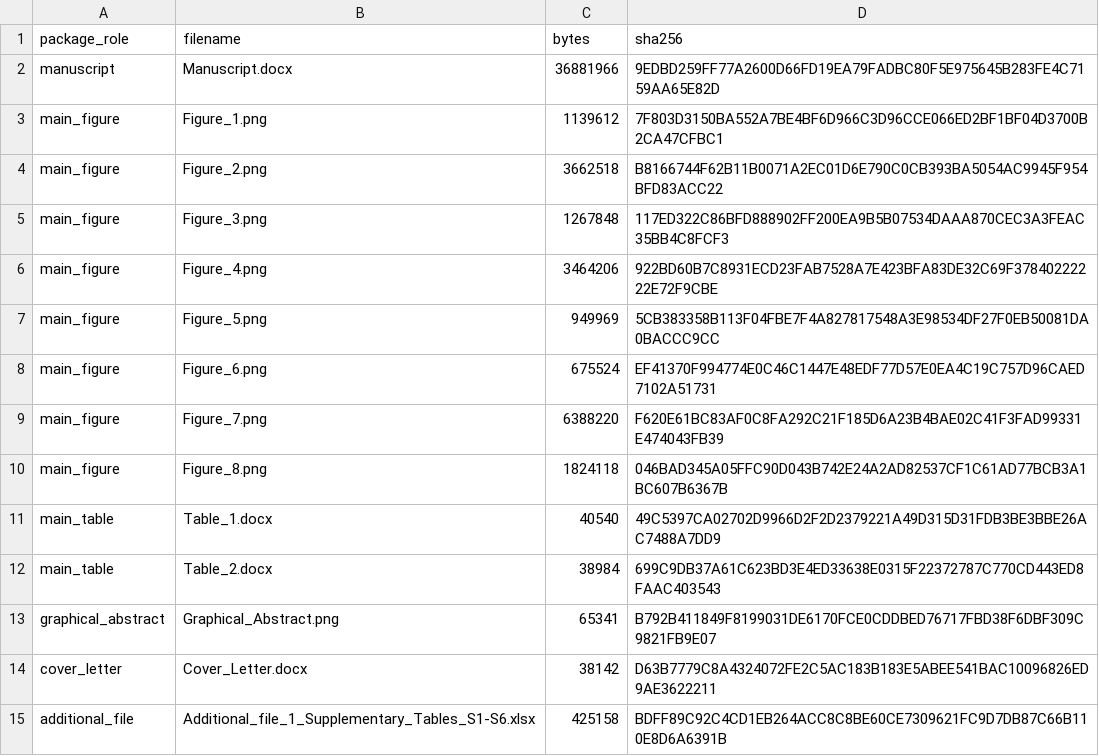
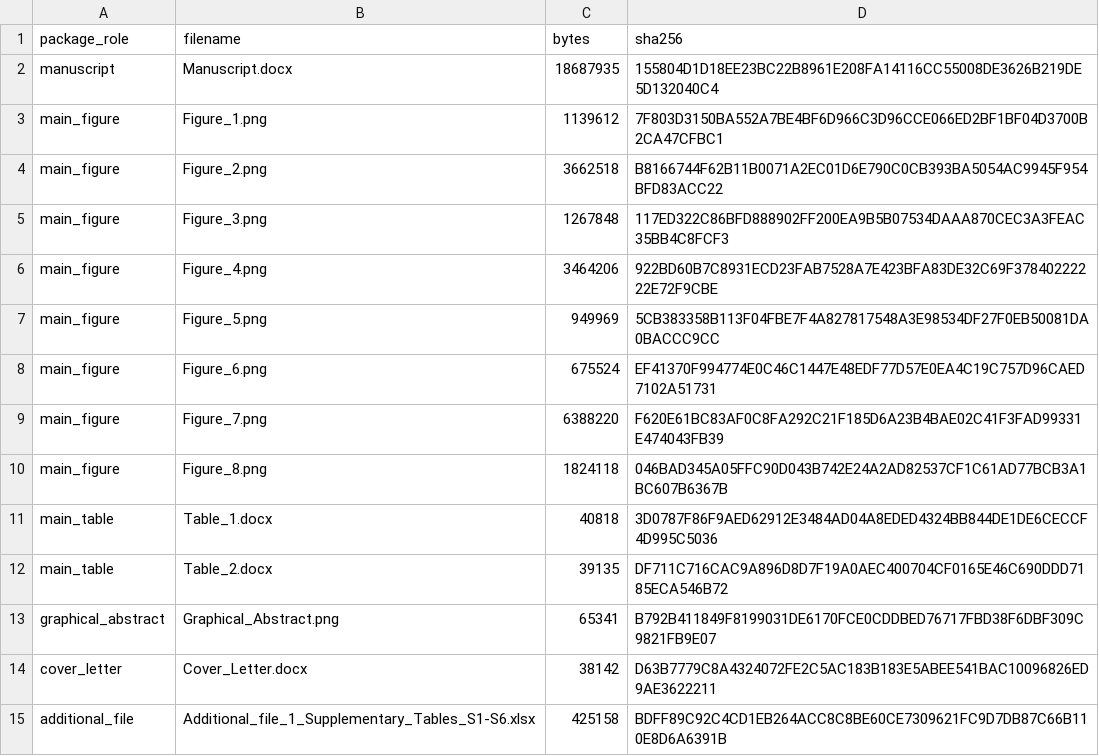
Before and after one commit to yuyi-wang-imu/aa-donor-recovery-perturbation, a TSV file: CURRENT_MANUSCRIPT_ASSET_CHECKSUMS.tsv, drawn as a sheet; only a part is shown.

Commit message:
Align submission checksums with formatting-corrected manuscript

```diff
--- a/CURRENT_MANUSCRIPT_ASSET_CHECKSUMS.tsv
+++ b/CURRENT_MANUSCRIPT_ASSET_CHECKSUMS.tsv
@@ -1,3 +1,3 @@
 package_role	filename	bytes	sha256
-manuscript	Manuscript.docx	36881966	9EDBD259FF77A2600D66FD19EA79FADBC80F5E975645B283FE4C7159AA65E82D
+manuscript	Manuscript.docx	18687935	155804D1D18EE23BC22B8961E208FA14116CC55008DE3626B219DE5D132040C4
 main_figure	Figure_1.png	1139612	7F803D3150BA552A7BE4BF6D966C3D96CCE066ED2BF1BF04D3700B2CA47CFBC1
@@ -10,4 +10,4 @@ main_figure	Figure_7.png	6388220	F620E61BC83AF0C8FA292C21F185D6A23B4BAE02C41F3FA
 main_figure	Figure_8.png	1824118	046BAD345A05FFC90D043B742E24A2AD82537CF1C61AD77BCB3A1BC607B6367B
-main_table	Table_1.docx	40540	49C5397CA02702D9966D2F2D2379221A49D315D31FDB3BE3BBE26AC7488A7DD9
-main_table	Table_2.docx	38984	699C9DB37A61C623BD3E4ED33638E0315F22372787C770CD443ED8FAAC403543
+main_table	Table_1.docx	40818	3D0787F86F9AED62912E3484AD04A8EDED4324BB844DE1DE6CECCF4D995C5036
+main_table	Table_2.docx	39135	DF711C716CAC9A896D8D7F19A0AEC400704CF0165E46C690DDD7185ECA546B72
 graphical_abstract	Graphical_Abstract.png	65341	B792B411849F8199031DE6170FCE0CDDBED76717FBD38F6DBF309C9821FB9E07
```
Also changed, not shown: MANIFEST.tsv.
